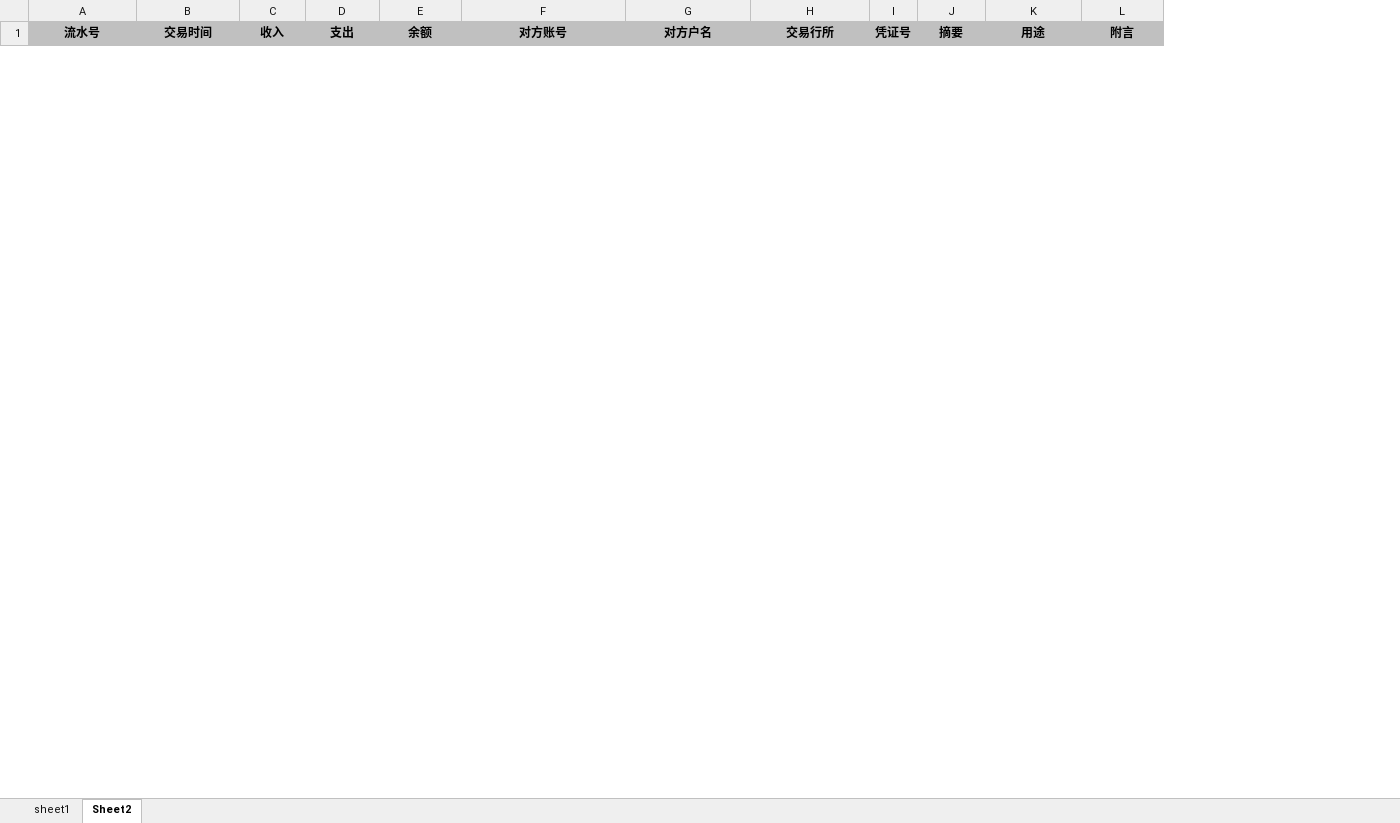
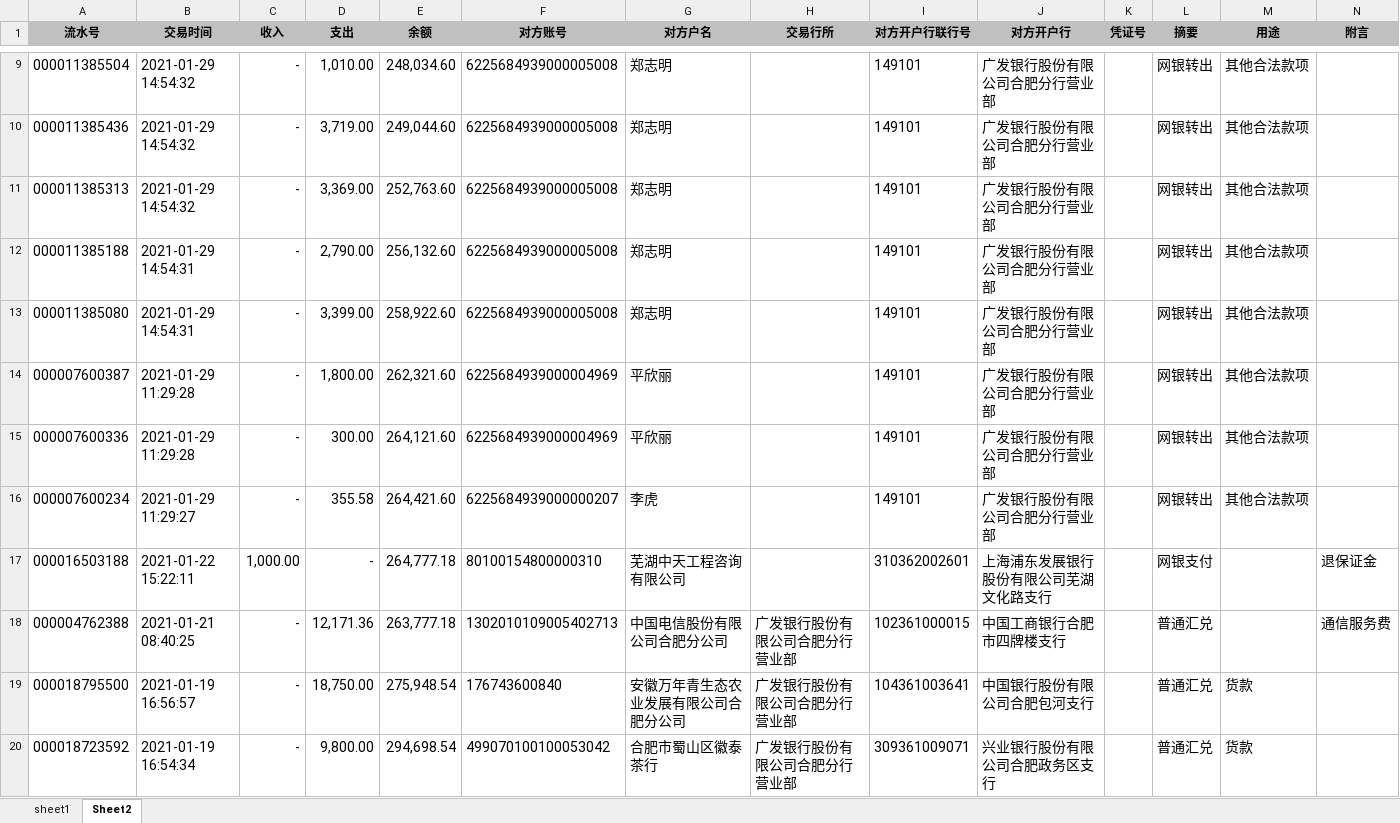
Before and after one commit to VB6Hobbyst7/CLPCworks, an Excel workbook: EXCEL_VBA_FILES/sap系统对账单生成.xlsm, sheet Sheet2, drawn as a sheet; only a part is shown, gaps mark what is left out; values as stored, in another font and other column widths than the file's, no borders; the diff covers the shown part only; the diff names each change by its address in the sheet, - before the commit and + after, or states it on an @@ line.

```diff
--- a/EXCEL_VBA_FILES/sap系统对账单生成.xlsm (sheet Sheet2)
+++ b/EXCEL_VBA_FILES/sap系统对账单生成.xlsm (sheet Sheet2)
+column I (对方开户行联行号), empty
+column J (对方开户行), empty
+row 9: 000011385504 | 2021-01-29 14:54:32 | - | 1,010.00 | 248,034.60 | 6225684939000005008 | 郑志明 |  | 149101 | 广发银行股份有限公司合肥分行营业部 |  | 网银转出 | 其他合法款项
+row 10: 000011385436 | 2021-01-29 14:54:32 | - | 3,719.00 | 249,044.60 | 6225684939000005008 | 郑志明 |  | 149101 | 广发银行股份有限公司合肥分行营业部 |  | 网银转出 | 其他合法款项
+row 11: 000011385313 | 2021-01-29 14:54:32 | - | 3,369.00 | 252,763.60 | 6225684939000005008 | 郑志明 |  | 149101 | 广发银行股份有限公司合肥分行营业部 |  | 网银转出 | 其他合法款项
+row 12: 000011385188 | 2021-01-29 14:54:31 | - | 2,790.00 | 256,132.60 | 6225684939000005008 | 郑志明 |  | 149101 | 广发银行股份有限公司合肥分行营业部 |  | 网银转出 | 其他合法款项
+row 13: 000011385080 | 2021-01-29 14:54:31 | - | 3,399.00 | 258,922.60 | 6225684939000005008 | 郑志明 |  | 149101 | 广发银行股份有限公司合肥分行营业部 |  | 网银转出 | 其他合法款项
+row 14: 000007600387 | 2021-01-29 11:29:28 | - | 1,800.00 | 262,321.60 | 6225684939000004969 | 平欣丽 |  | 149101 | 广发银行股份有限公司合肥分行营业部 |  | 网银转出 | 其他合法款项
+row 15: 000007600336 | 2021-01-29 11:29:28 | - | 300.00 | 264,121.60 | 6225684939000004969 | 平欣丽 |  | 149101 | 广发银行股份有限公司合肥分行营业部 |  | 网银转出 | 其他合法款项
+row 16: 000007600234 | 2021-01-29 11:29:27 | - | 355.58 | 264,421.60 | 6225684939000000207 | 李虎 |  | 149101 | 广发银行股份有限公司合肥分行营业部 |  | 网银转出 | 其他合法款项
+row 17: 000016503188 | 2021-01-22 15:22:11 | 1,000.00 | - | 264,777.18 | 80100154800000310 | 芜湖中天工程咨询有限公司 |  | 310362002601 | 上海浦东发展银行股份有限公司芜湖文化路支行 |  | 网银支付 |  | 退保证金
+row 18: 000004762388 | 2021-01-21 08:40:25 | - | 12,171.36 | 263,777.18 | 1302010109005402713 | 中国电信股份有限公司合肥分公司 | 广发银行股份有限公司合肥分行营业部 | 102361000015 | 中国工商银行合肥市四牌楼支行 |  | 普通汇兑 |  | 通信服务费
+row 19: 000018795500 | 2021-01-19 16:56:57 | - | 18,750.00 | 275,948.54 | 176743600840 | 安徽万年青生态农业发展有限公司合肥分公司 | 广发银行股份有限公司合肥分行营业部 | 104361003641 | 中国银行股份有限公司合肥包河支行 |  | 普通汇兑 | 货款
+row 20: 000018723592 | 2021-01-19 16:54:34 | - | 9,800.00 | 294,698.54 | 499070100100053042 | 合肥市蜀山区徽泰茶行 | 广发银行股份有限公司合肥分行营业部 | 309361009071 | 兴业银行股份有限公司合肥政务区支行 |  | 普通汇兑 | 货款
```
Also changed, not shown: 27 added rows and 5 removed rows elsewhere in this sheet, sheet sheet1, EXCEL_VBA_FILES/招商证券交易账户.xlsm, 9 other files.
